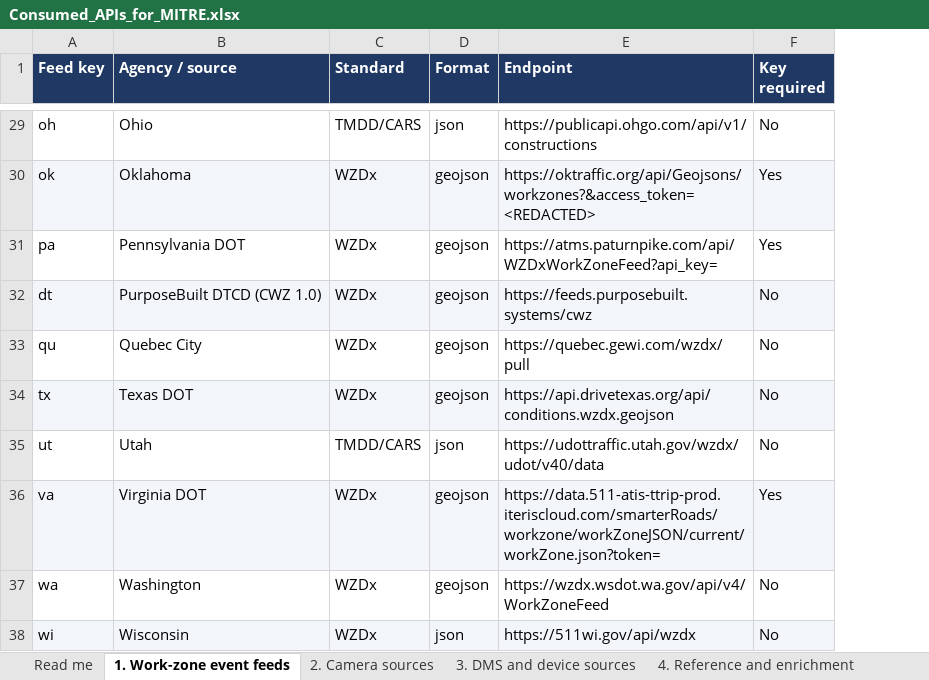
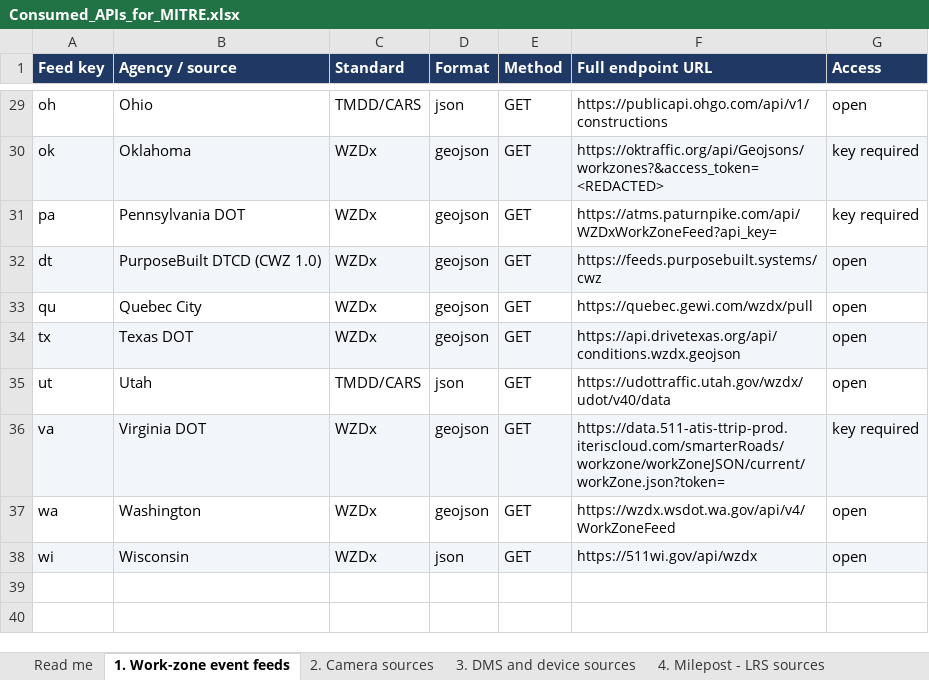
Before and after one commit to DOTNETTMiller/traffic-dashboard-backend, an Excel workbook: docs/Consumed_APIs_for_MITRE.xlsx, sheet 1. Work-zone event feeds, drawn as a sheet; only a part is shown, gaps mark what is left out; values as stored, in another font and other column widths than the file's, no borders; removed rows and columns are numbered as before the commit, all else as after; the diff covers the shown part only; the diff names each change by its address in the sheet, - before the commit and + after, or states it on an @@ line.

```diff
--- a/docs/Consumed_APIs_for_MITRE.xlsx (sheet 1. Work-zone event feeds)
+++ b/docs/Consumed_APIs_for_MITRE.xlsx (sheet 1. Work-zone event feeds)
-sheet tab: 4. Reference and enrichment
+sheet tab: 4. Milepost - LRS sources
+column E (Method), rows 29-38: all GET
-column F (Key required), rows 29-38: No | Yes | Yes | No | No | No | No | Yes | No | No
+column G (Access), rows 29-38: open | key required | key required | open | open | open | open | key required | open | open
-F1: Endpoint
+F1: Full endpoint URL
@@ F29:F38 text size: smaller @@
```
Also changed, not shown: cell formats elsewhere in this sheet, sheet 5. Reference and enrichment, sheet 4. Milepost - LRS sources, sheet 2. Camera sources, sheet 3. DMS and device sources, sheet Read me, other sheet tabs, 1 other file.
